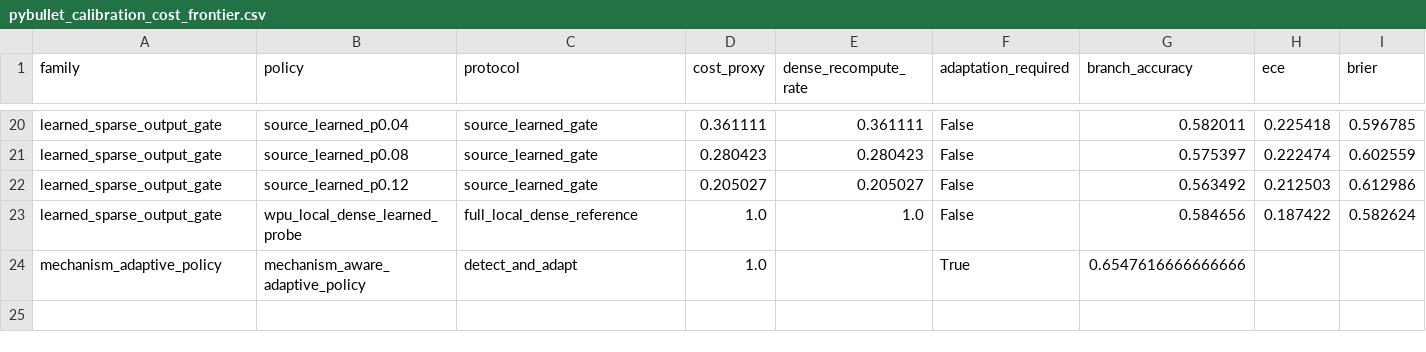
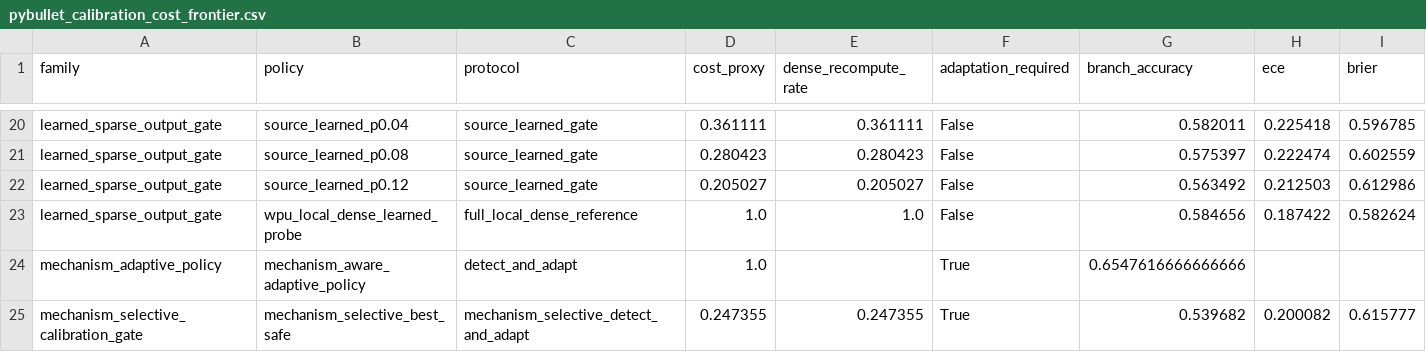
Before and after one commit to eljja/WPU, a CSV file: docs/experiments/pybullet_calibration_cost_frontier.csv, drawn as a sheet; only a part is shown, gaps mark what is left out; rows hold the shown columns only; the diff names each change by its address in the sheet, - before the commit and + after, or states it on an @@ line.

Commit message:
Add mechanism-selective calibration gate audit

```diff
--- a/docs/experiments/pybullet_calibration_cost_frontier.csv
+++ b/docs/experiments/pybullet_calibration_cost_frontier.csv
+row 25: mechanism_selective_calibration_gate | mechanism_selective_best_safe | mechanism_selective_detect_and_adapt | 0.247355 | 0.247355 | True | 0.539682 | 0.200082 | 0.615777
```
Also changed, not shown: docs/experiments/wpu_v2_priority_dashboard.csv, 23 other files.
